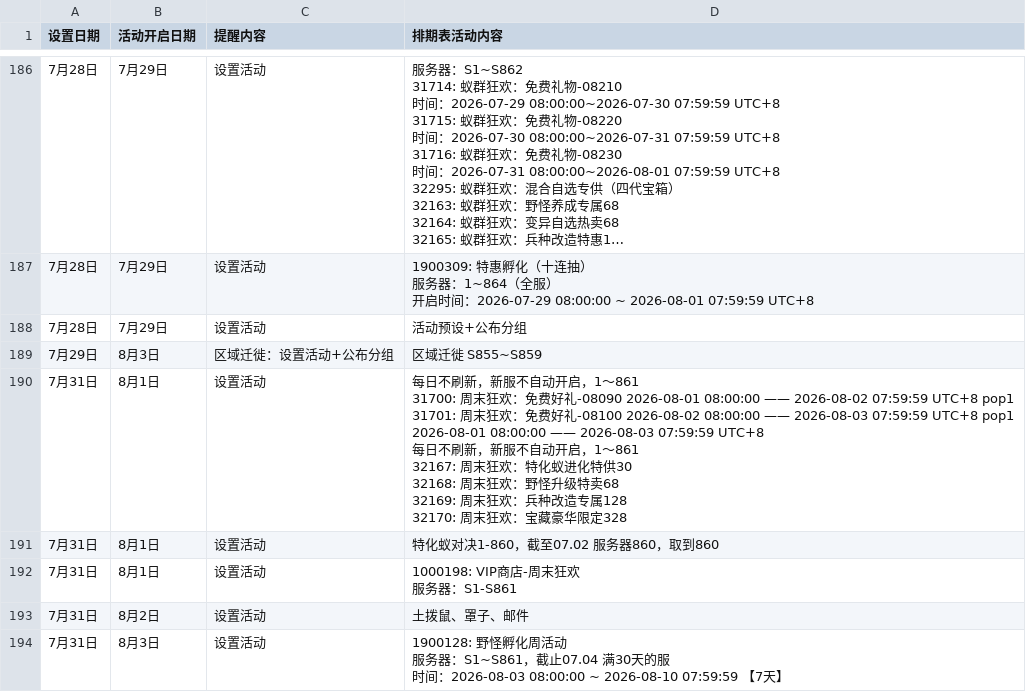
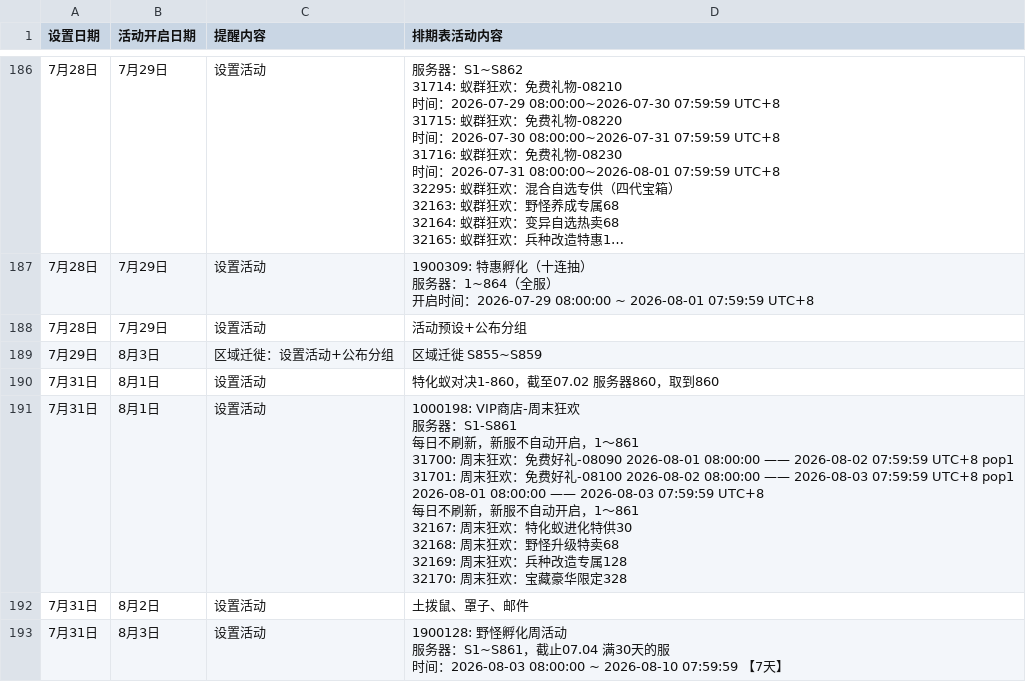
Before and after one commit to leeyeongjun1234-hash/102guofu-activity-reminders, a TSV file: 活动设置提醒.tsv, drawn as a sheet; only a part is shown, gaps mark what is left out; long unchanged cells end in …; removed rows and columns are numbered as before the commit, all else as after; ↵ is a line break in a cell; the diff names each change by its address in the sheet, - before the commit and + after, or states it on an @@ line.

```diff
--- a/活动设置提醒.tsv
+++ b/活动设置提醒.tsv
-row 190: 7月31日 | 8月1日 | 设置活动 | 每日不刷新，新服不自动开启，1～861 ↵ 31700: 周末狂欢：免费好礼-08090 2026-08-01 08:00:00 —— 2026-08-02 07:59:59 UTC+8 pop1 ↵ 31701: 周末狂欢：免费好礼-08100 2026-08-02 08:00:00 —— 2026-08-03 07:59:59 UTC+8 pop1 ↵ 2026-08-01 08:00:00 —— 2026-08-03 07:59:59 UTC+8 ↵ 每日不刷新，新服不自动开启，1～861 ↵ 32167: 周末狂欢：特化蚁进化特供30 ↵ 32168: 周末狂欢：野怪升级特卖68 ↵ 32169: 周末狂欢：兵种改造专属128 ↵ 32170: 周末狂欢：宝藏豪华限定328
-D191 (排期表活动内容): …务器：S1-S861
+D191 (排期表活动内容): …务器：S1-S861 ↵ 每日不刷新，新服不自动开启，1～861 ↵ 31700: 周末狂欢：免费好礼-08090 2026-08-01 08:00:00 —— 2026-08-02 07:59:59 UTC+8 pop1 ↵ 31701: 周末狂欢：免费好礼-08100 2026-08-02 08:00:00 —— 2026-08-03 07:59:59 UTC+8 pop1 ↵ 2026-08-01 08:00:00 —— 2026-08-03 07:59:59 UTC+8 ↵ 每日不刷新，新服不自动开启，1～861 ↵ 32167: 周末狂欢：特化蚁进化特供30 ↵ 32168: 周末狂欢：野怪升级特卖68 ↵ 32169: 周末狂欢：兵种改造专属128 ↵ 32170: 周末狂欢：宝藏豪华限定328
```
Also changed, not shown: 6 other files.
